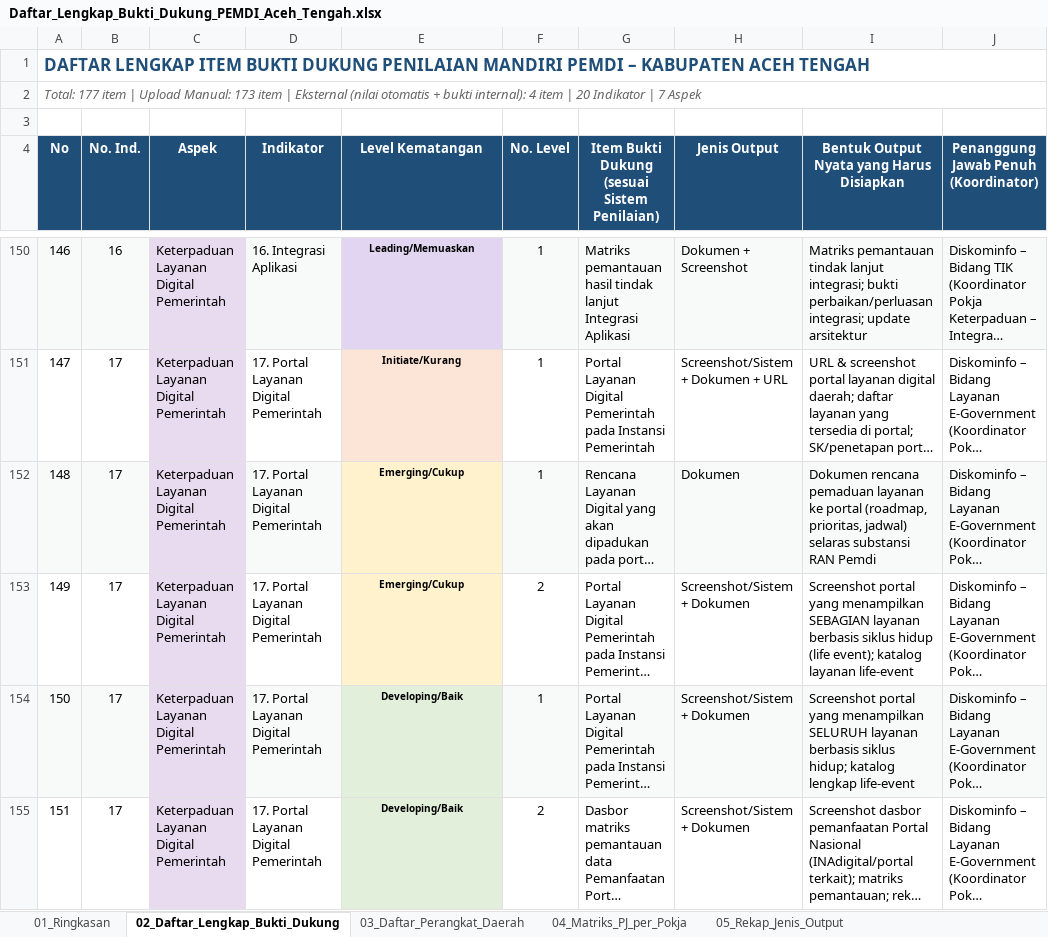
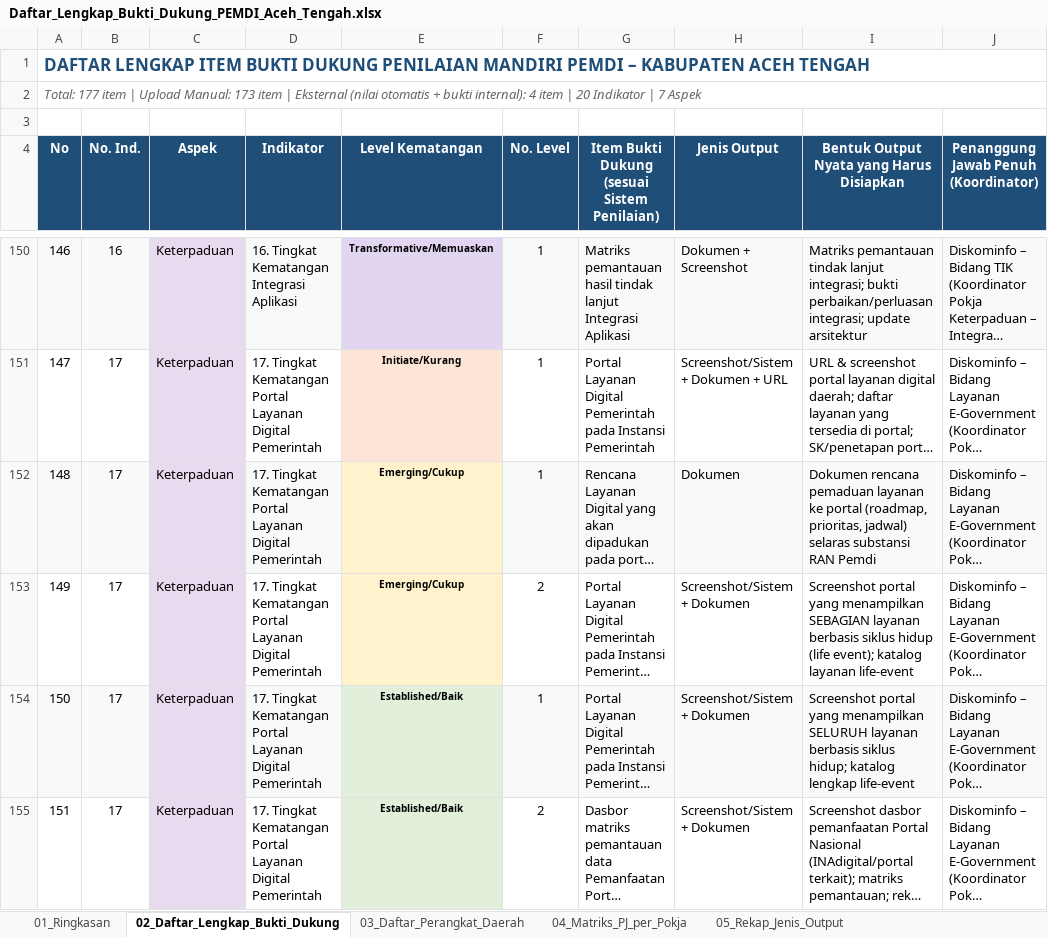
Before and after one commit to Niumination/PemdiAcehTengah, an Excel workbook: docs/pemdi-evaluasi-2026/Daftar_Lengkap_Bukti_Dukung_PEMDI_Aceh_Tengah.xlsx, sheet 02_Daftar_Lengkap_Bukti_Dukung, drawn as a sheet; only a part is shown, gaps mark what is left out; long unchanged cells end in …; values as stored, in another font and other column widths than the file's, no borders; the diff covers the shown part only; the diff names each change by its address in the sheet, - before the commit and + after, or states it on an @@ line.

Commit message:
fix: audit bukti dukung Pemdi — level naming Excel (skema 8/2026), koreksi I9 L3-L4, level P1.* (8 item L1->L2), target_item_bukti 178->177, typo & artefak modul-indikator, render kriteria jadi grid kartu

```diff
--- a/docs/pemdi-evaluasi-2026/Daftar_Lengkap_Bukti_Dukung_PEMDI_Aceh_Tengah.xlsx (sheet 02_Daftar_Lengkap_Bukti_Dukung)
+++ b/docs/pemdi-evaluasi-2026/Daftar_Lengkap_Bukti_Dukung_PEMDI_Aceh_Tengah.xlsx (sheet 02_Daftar_Lengkap_Bukti_Dukung)
-C150:C155 (Aspek): Keterpaduan Layanan Digital Pemerintah
+C150:C155 (Aspek): Keterpaduan
-D150 (Indikator): 16. Integrasi Aplikasi
+D150 (Indikator): 16. Tingkat Kematangan Integrasi Aplikasi
-E150 (Level Kematangan): Leading/Memuaskan
+E150 (Level Kematangan): Transformative/Memuaskan
-D151:D155 (Indikator): 17. Portal Layanan…
+D151:D155 (Indikator): 17. Tingkat Kematangan Portal Layanan…
-E154:E155 (Level Kematangan): Developing/Baik
+E154:E155 (Level Kematangan): Established/Baik
```
Also changed, not shown: 160 edited cells elsewhere in this sheet, sheet 01_Ringkasan, sheet 04_Matriks_PJ_per_Pokja, sheet 06_Daftar_Produk_Dokumen_Kunci, sheet 05_Rekap_Jenis_Output, 4 other files.
